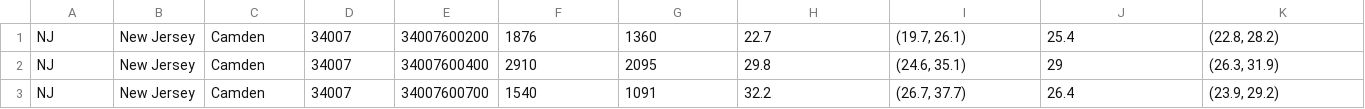
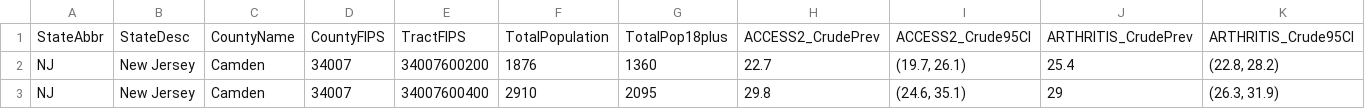
Before and after one commit to siv16341/Samantha-Vega, a CSV file: PLACES__Census_Tract_Data__Camden_GIS____2024_release_20240917.csv, drawn as a sheet; only a part is shown; the shorter side is filled out with more unchanged rows; rows hold the shown columns only; the diff names each change by its address in the sheet, - before the commit and + after, or states it on an @@ line.

Commit message:
New and improved places

```diff
--- a/PLACES__Census_Tract_Data__Camden_GIS____2024_release_20240917.csv
+++ b/PLACES__Census_Tract_Data__Camden_GIS____2024_release_20240917.csv
+row 1: StateAbbr | StateDesc | CountyName | CountyFIPS | TractFIPS | TotalPopulation | TotalPop18plus | ACCESS2_CrudePrev | ACCESS2_Crude95CI | ARTHRITIS_CrudePrev | ARTHRITIS_Crude95CI
```
